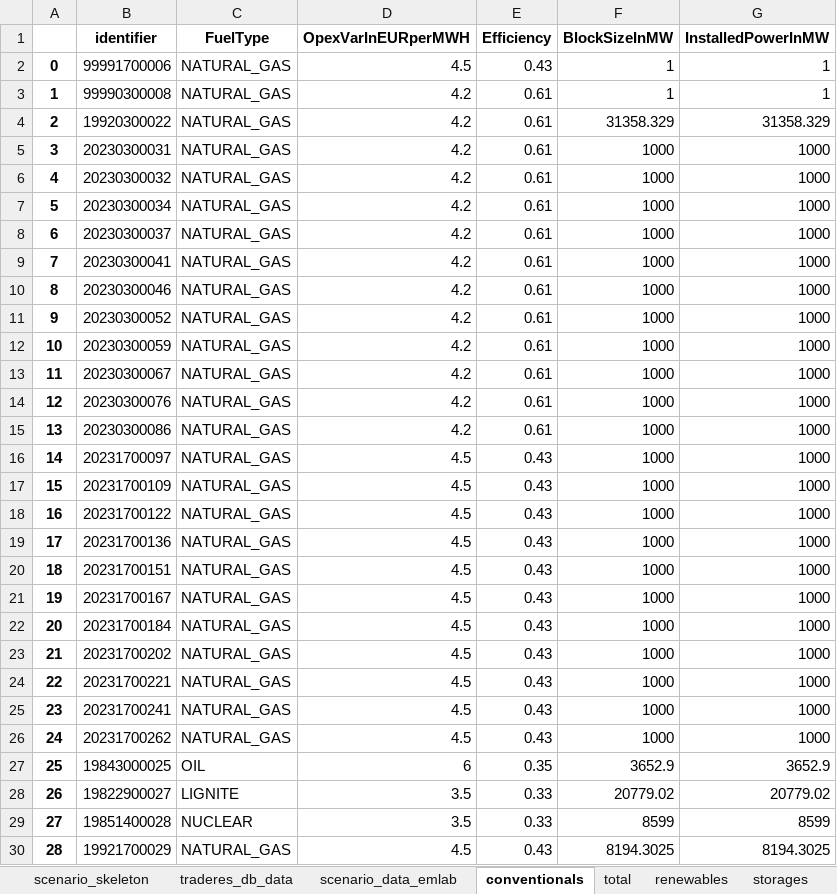
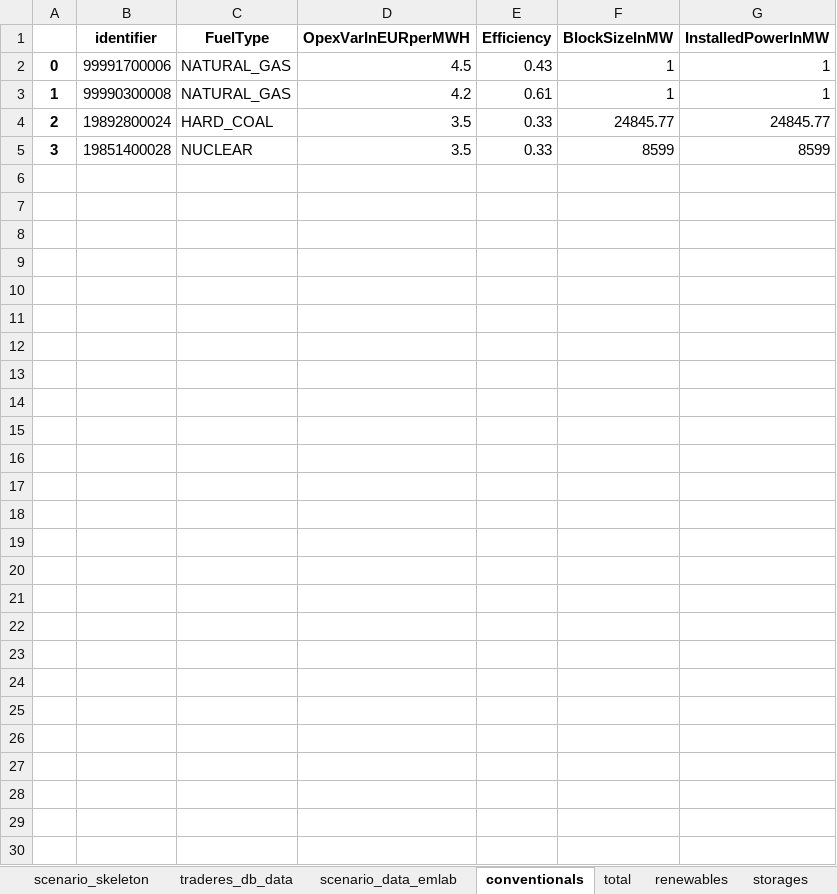
Before and after one commit to TradeRES/toolbox-amiris-emlab, an Excel workbook: amiris_workflow/amiris_data_structure.xlsx, sheet conventionals, drawn as a sheet; values as stored, in another font and other column widths than the file's, no borders; removed rows and columns are numbered as before the commit, all else as after; the diff names each change by its address in the sheet, - before the commit and + after, or states it on an @@ line.

```diff
--- a/amiris_workflow/amiris_data_structure.xlsx (sheet conventionals)
+++ b/amiris_workflow/amiris_data_structure.xlsx (sheet conventionals)
-B4 (identifier): 19920300022
+B4 (identifier): 19892800024
-C4 (FuelType): NATURAL_GAS
+C4 (FuelType): HARD_COAL
-D4 (OpexVarInEURperMWH): 4.2
+D4 (OpexVarInEURperMWH): 3.5
-E4 (Efficiency): 0.61
+E4 (Efficiency): 0.33
-F4 (BlockSizeInMW): 31358.329
+F4 (BlockSizeInMW): 24845.77
-G4 (InstalledPowerInMW): 31358.329
+G4 (InstalledPowerInMW): 24845.77
-row 5: 3 | 20230300031 | NATURAL_GAS | 4.2 | 0.61 | 1000 | 1000
-row 6: 4 | 20230300032 | NATURAL_GAS | 4.2 | 0.61 | 1000 | 1000
-row 7: 5 | 20230300034 | NATURAL_GAS | 4.2 | 0.61 | 1000 | 1000
-row 8: 6 | 20230300037 | NATURAL_GAS | 4.2 | 0.61 | 1000 | 1000
-row 9: 7 | 20230300041 | NATURAL_GAS | 4.2 | 0.61 | 1000 | 1000
-row 10: 8 | 20230300046 | NATURAL_GAS | 4.2 | 0.61 | 1000 | 1000
-row 11: 9 | 20230300052 | NATURAL_GAS | 4.2 | 0.61 | 1000 | 1000
-row 12: 10 | 20230300059 | NATURAL_GAS | 4.2 | 0.61 | 1000 | 1000
-row 13: 11 | 20230300067 | NATURAL_GAS | 4.2 | 0.61 | 1000 | 1000
-row 14: 12 | 20230300076 | NATURAL_GAS | 4.2 | 0.61 | 1000 | 1000
-row 15: 13 | 20230300086 | NATURAL_GAS | 4.2 | 0.61 | 1000 | 1000
-row 16: 14 | 20231700097 | NATURAL_GAS | 4.5 | 0.43 | 1000 | 1000
-row 17: 15 | 20231700109 | NATURAL_GAS | 4.5 | 0.43 | 1000 | 1000
-row 18: 16 | 20231700122 | NATURAL_GAS | 4.5 | 0.43 | 1000 | 1000
-row 19: 17 | 20231700136 | NATURAL_GAS | 4.5 | 0.43 | 1000 | 1000
-row 20: 18 | 20231700151 | NATURAL_GAS | 4.5 | 0.43 | 1000 | 1000
-row 21: 19 | 20231700167 | NATURAL_GAS | 4.5 | 0.43 | 1000 | 1000
-row 22: 20 | 20231700184 | NATURAL_GAS | 4.5 | 0.43 | 1000 | 1000
-row 23: 21 | 20231700202 | NATURAL_GAS | 4.5 | 0.43 | 1000 | 1000
-row 24: 22 | 20231700221 | NATURAL_GAS | 4.5 | 0.43 | 1000 | 1000
-row 25: 23 | 20231700241 | NATURAL_GAS | 4.5 | 0.43 | 1000 | 1000
-row 26: 24 | 20231700262 | NATURAL_GAS | 4.5 | 0.43 | 1000 | 1000
-row 27: 25 | 19843000025 | OIL | 6 | 0.35 | 3652.9 | 3652.9
-row 28: 26 | 19822900027 | LIGNITE | 3.5 | 0.33 | 20779.02 | 20779.02
-A5: 27
+A5: 3
-row 30: 28 | 19921700029 | NATURAL_GAS | 4.5 | 0.43 | 8194.3025 | 8194.3025
```
Also changed, not shown: sheet renewables, sheet biogas, sheet scenario_data_emlab, sheet times, 10 other files.
